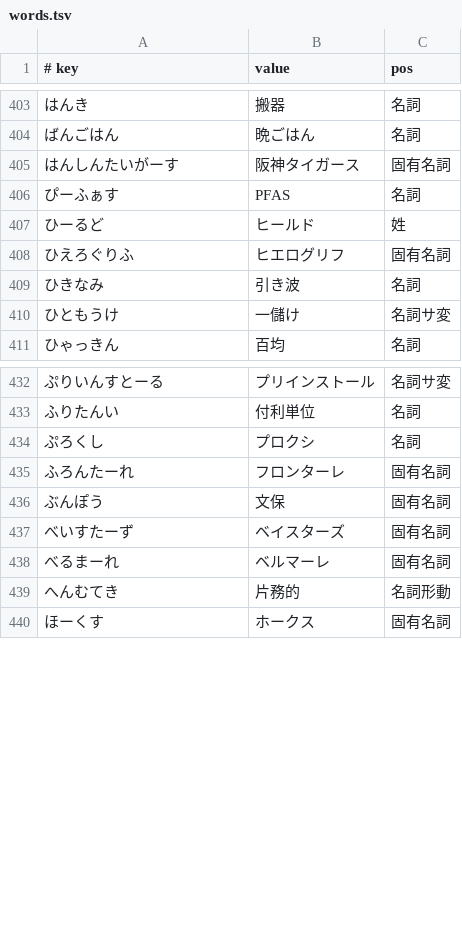
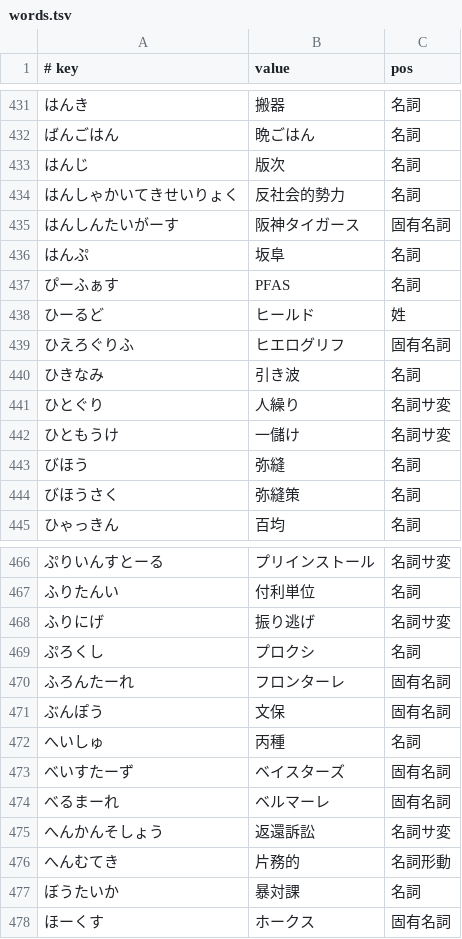
Before and after one commit to kimata1007/mozc-wai, a TSV file: src/data/dictionary_manual/words.tsv, drawn as a sheet; only a part is shown, gaps mark what is left out; the diff covers the shown part only; the diff names each change by its address in the sheet, - before the commit and + after, or states it on an @@ line.

Commit message:
Add words reported from contributors.
https://github.com/google/mozc/issues/1056

#typingquality

PiperOrigin-RevId: 801743930

```diff
--- a/src/data/dictionary_manual/words.tsv
+++ b/src/data/dictionary_manual/words.tsv
+row 433: はんじ | 版次 | 名詞
+row 434: はんしゃかいてきせいりょく | 反社会的勢力 | 名詞
+row 436: はんぷ | 坂阜 | 名詞
+row 441: ひとぐり | 人繰り | 名詞サ変
+row 443: びほう | 弥縫 | 名詞
+row 444: びほうさく | 弥縫策 | 名詞
+row 468: ふりにげ | 振り逃げ | 名詞サ変
+row 472: へいしゅ | 丙種 | 名詞
+row 475: へんかんそしょう | 返還訴訟 | 名詞サ変
+row 477: ぼうたいか | 暴対課 | 名詞
```
Also changed, not shown: 35 added rows and 1 removed row elsewhere in this file, src/data/dictionary_manual/places.tsv, src/data/dictionary_oss/evaluation.tsv.
